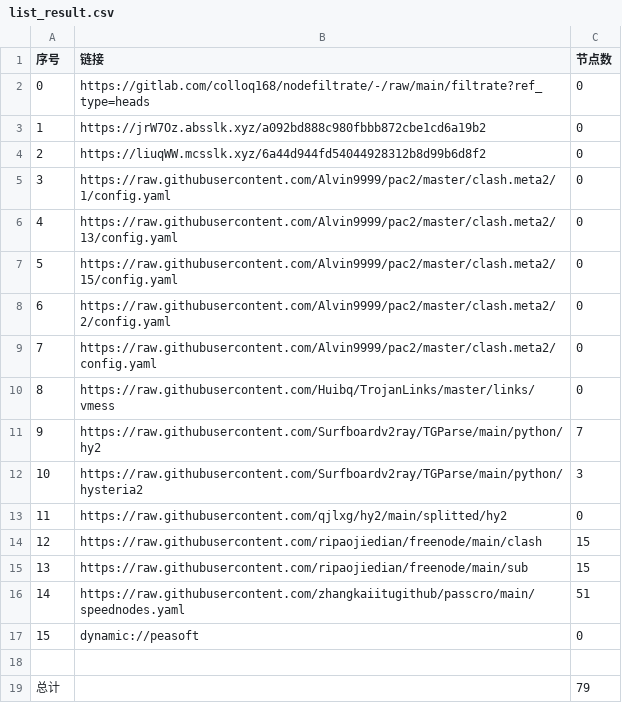
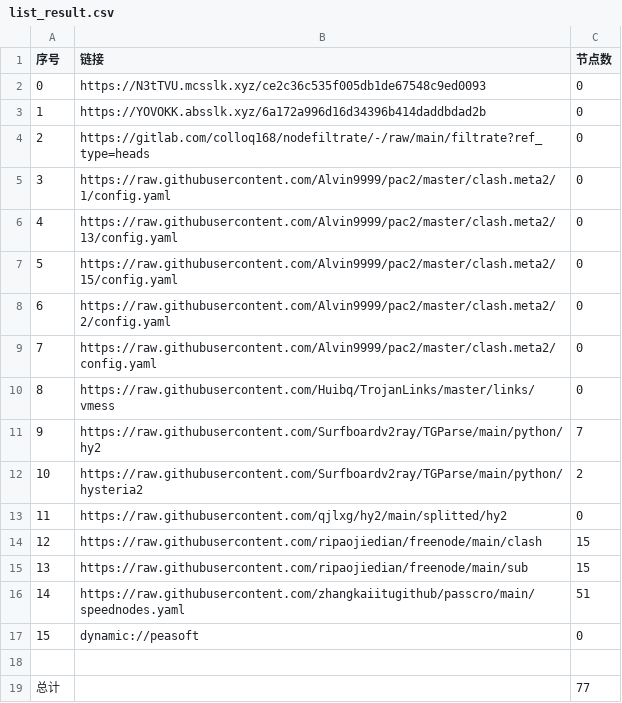
Before and after one commit to CJHCSM/AutoMergePublicNodes, a CSV file: list_result.csv, drawn as a sheet.

```diff
--- a/list_result.csv
+++ b/list_result.csv
@@ -1,5 +1,5 @@
 序号,链接,节点数
-0,https://gitlab.com/colloq168/nodefiltrate/-/raw/main/filtrate?ref_type=heads,0
-1,https://jrW7Oz.absslk.xyz/a092bd888c980fbbb872cbe1cd6a19b2,0
-2,https://liuqWW.mcsslk.xyz/6a44d944fd54044928312b8d99b6d8f2,0
+0,https://N3tTVU.mcsslk.xyz/ce2c36c535f005db1de67548c9ed0093,0
+1,https://YOVOKK.absslk.xyz/6a172a996d16d34396b414daddbdad2b,0
+2,https://gitlab.com/colloq168/nodefiltrate/-/raw/main/filtrate?ref_type=heads,0
 3,https://raw.githubusercontent.com/Alvin9999/pac2/master/clash.meta2/1/config.yaml,0
@@ -11,3 +11,3 @@
 9,https://raw.githubusercontent.com/Surfboardv2ray/TGParse/main/python/hy2,7
-10,https://raw.githubusercontent.com/Surfboardv2ray/TGParse/main/python/hysteria2,3
+10,https://raw.githubusercontent.com/Surfboardv2ray/TGParse/main/python/hysteria2,2
 11,https://raw.githubusercontent.com/qjlxg/hy2/main/splitted/hy2,0
@@ -18,2 +18,2 @@
 
-总计,,79
+总计,,77
```
Also changed, not shown: 6 other files.
